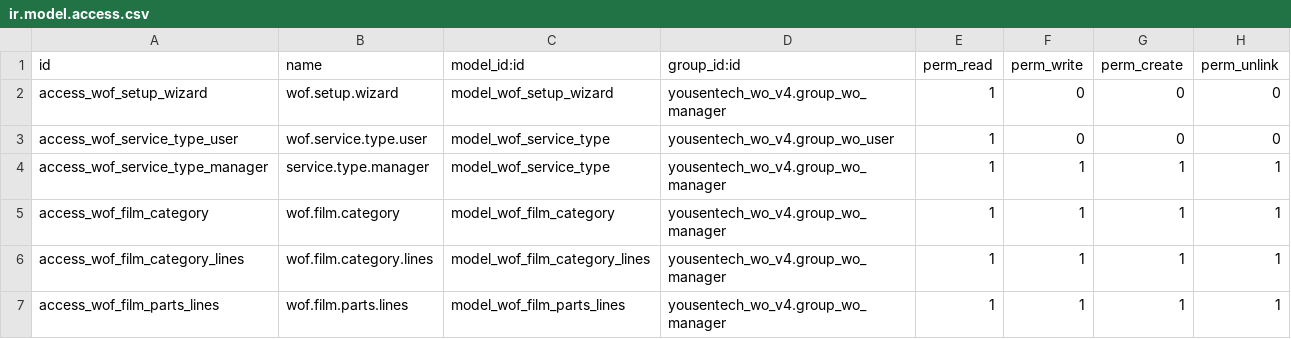
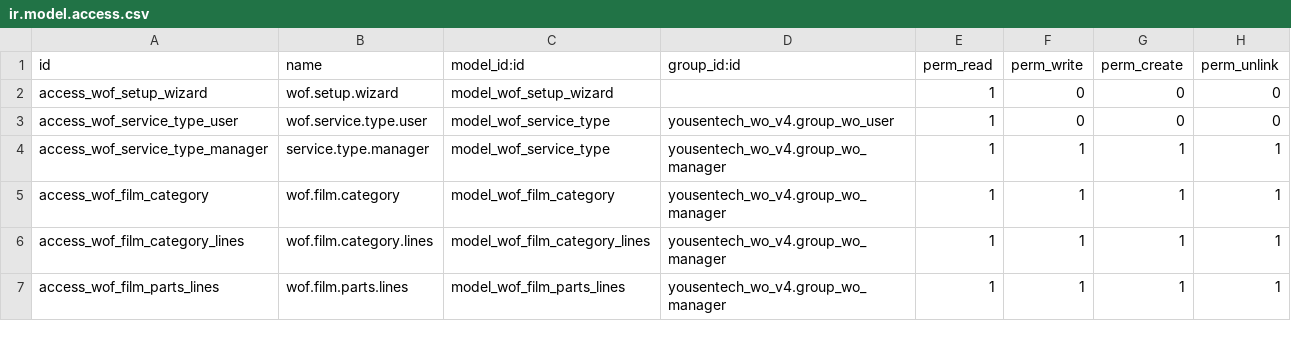
Before and after one commit to yousentech/yousentech_wo_v4, a CSV file: security/ir.model.access.csv, drawn as a sheet; only a part is shown.

Commit message:
update

```diff
--- a/security/ir.model.access.csv
+++ b/security/ir.model.access.csv
@@ -1,3 +1,3 @@
 id,name,model_id:id,group_id:id,perm_read,perm_write,perm_create,perm_unlink
-access_wof_setup_wizard,wof.setup.wizard,model_wof_setup_wizard,yousentech_wo_v4.group_wo_manager,1,0,0,0
+access_wof_setup_wizard,wof.setup.wizard,model_wof_setup_wizard,,1,0,0,0
 access_wof_service_type_user,wof.service.type.user,model_wof_service_type,yousentech_wo_v4.group_wo_user,1,0,0,0
```
